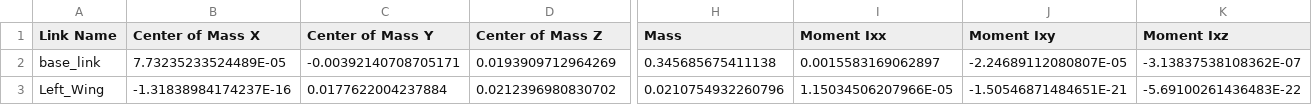
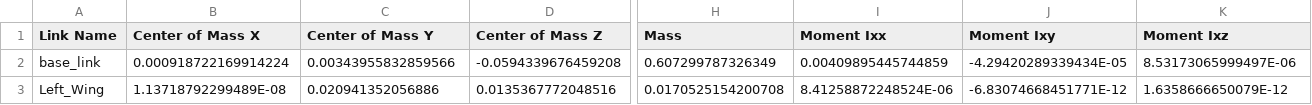
Before and after one commit to Robotat-tube/DoubleScara-ROS, a CSV file: src/robot_files/urdf/robot_files.csv, drawn as a sheet; only a part is shown, gaps mark what is left out; the diff covers the shown part only; the diff names each change by its address in the sheet, - before the commit and + after, or states it on an @@ line.

```diff
--- a/src/robot_files/urdf/robot_files.csv
+++ b/src/robot_files/urdf/robot_files.csv
-B2 (Center of Mass X): 7.73235233524489E-05
+B2 (Center of Mass X): 0.000918722169914224
-C2 (Center of Mass Y): -0.00392140708705171
+C2 (Center of Mass Y): 0.00343955832859566
-D2 (Center of Mass Z): 0.0193909712964269
+D2 (Center of Mass Z): -0.0594339676459208
-H2 (Mass): 0.345685675411138
+H2 (Mass): 0.607299787326349
-I2 (Moment Ixx): 0.0015583169062897
+I2 (Moment Ixx): 0.00409895445744859
-J2 (Moment Ixy): -2.24689112080807E-05
+J2 (Moment Ixy): -4.29420289339434E-05
-K2 (Moment Ixz): -3.13837538108362E-07
+K2 (Moment Ixz): 8.53173065999497E-06
-B3 (Center of Mass X): -1.31838984174237E-16
+B3 (Center of Mass X): 1.13718792299489E-08
-C3 (Center of Mass Y): 0.0177622004237884
+C3 (Center of Mass Y): 0.020941352056886
-D3 (Center of Mass Z): 0.0212396980830702
+D3 (Center of Mass Z): 0.0135367772048516
-H3 (Mass): 0.0210754932260796
+H3 (Mass): 0.0170525154200708
-I3 (Moment Ixx): 1.15034506207966E-05
+I3 (Moment Ixx): 8.41258872248524E-06
-J3 (Moment Ixy): -1.50546871484651E-21
+J3 (Moment Ixy): -6.83074668451771E-12
-K3 (Moment Ixz): -5.69100261436483E-22
+K3 (Moment Ixz): 1.6358666650079E-12
```
Also changed, not shown: 1 added row and 64 edited cells elsewhere in this file, 11 other files.
